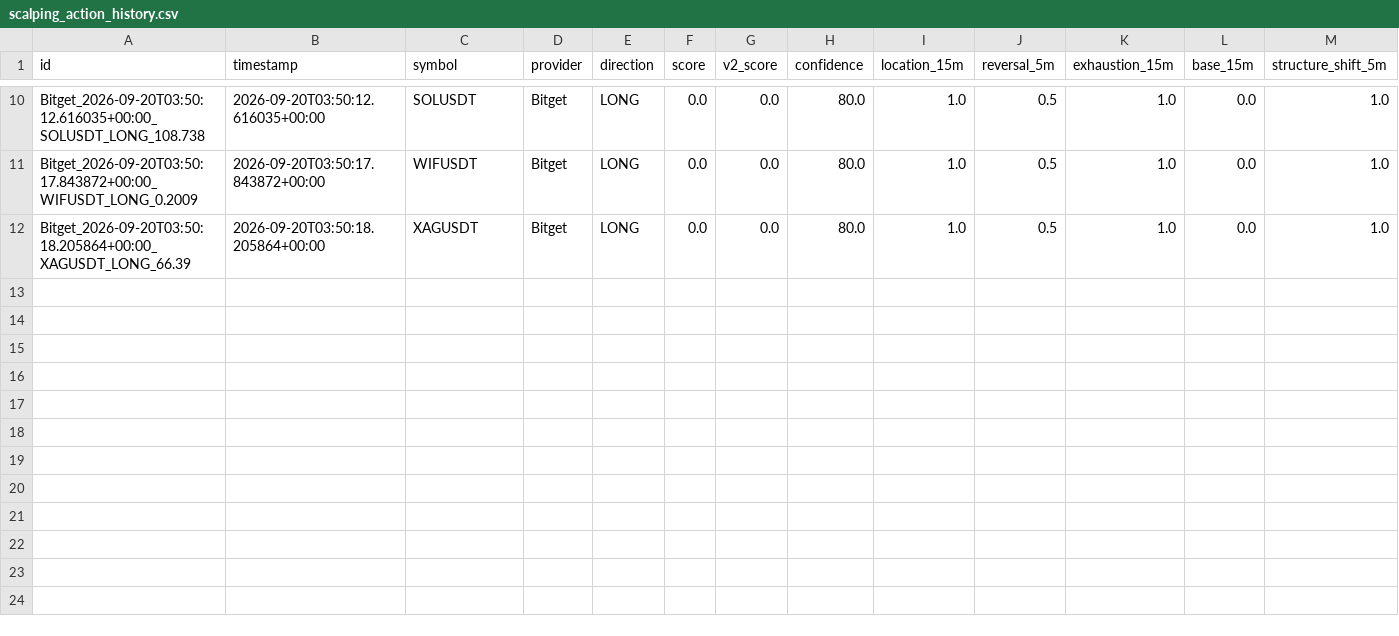
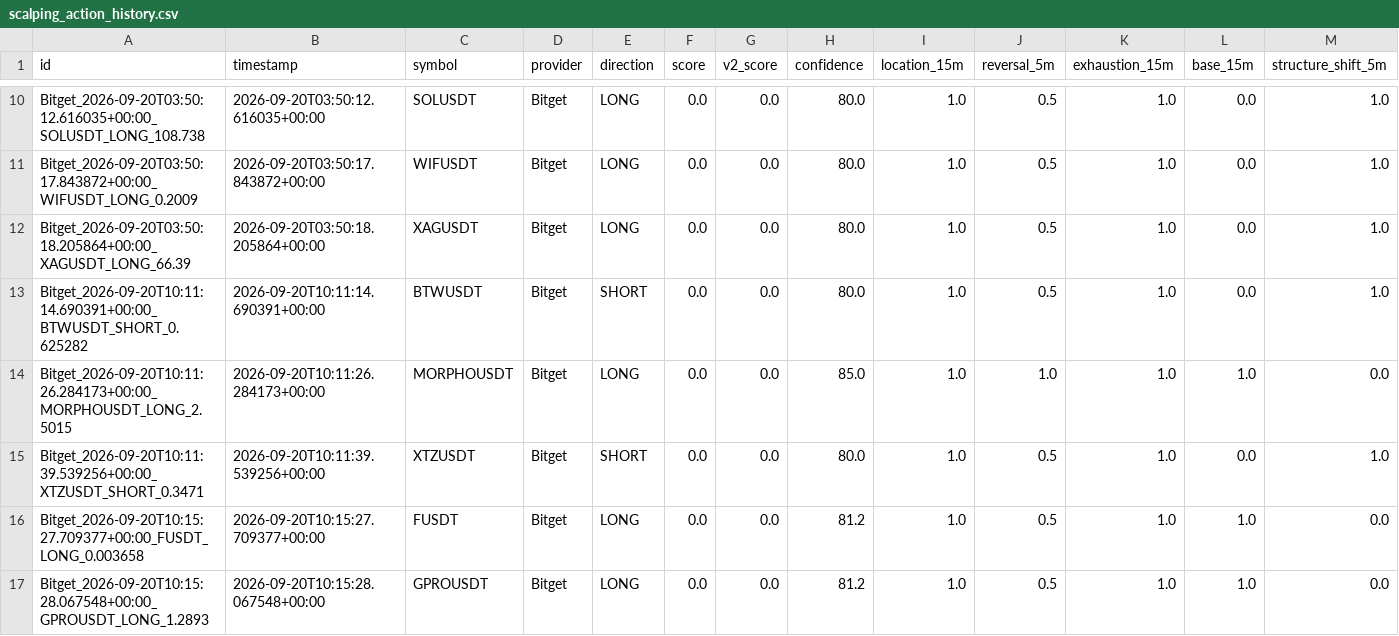
Before and after one commit to KikikJourney/Crypto-Scanner, a CSV file: data/scalping_action_history.csv, drawn as a sheet; only a part is shown, gaps mark what is left out; rows hold the shown columns only; the diff names each change by its address in the sheet, - before the commit and + after, or states it on an @@ line.

```diff
--- a/data/scalping_action_history.csv
+++ b/data/scalping_action_history.csv
+row 13: Bitget_2026-09-20T10:11:14.690391+00:00_BTWUSDT_SHORT_0.625282 | 2026-09-20T10:11:14.690391+00:00 | BTWUSDT | Bitget | SHORT | 0.0 | 0.0 | 80.0 | 1.0 | 0.5 | 1.0 | 0.0 | 1.0
+row 14: Bitget_2026-09-20T10:11:26.284173+00:00_MORPHOUSDT_LONG_2.5015 | 2026-09-20T10:11:26.284173+00:00 | MORPHOUSDT | Bitget | LONG | 0.0 | 0.0 | 85.0 | 1.0 | 1.0 | 1.0 | 1.0 | 0.0
+row 15: Bitget_2026-09-20T10:11:39.539256+00:00_XTZUSDT_SHORT_0.3471 | 2026-09-20T10:11:39.539256+00:00 | XTZUSDT | Bitget | SHORT | 0.0 | 0.0 | 80.0 | 1.0 | 0.5 | 1.0 | 0.0 | 1.0
+row 16: Bitget_2026-09-20T10:15:27.709377+00:00_FUSDT_LONG_0.003658 | 2026-09-20T10:15:27.709377+00:00 | FUSDT | Bitget | LONG | 0.0 | 0.0 | 81.2 | 1.0 | 0.5 | 1.0 | 1.0 | 0.0
+row 17: Bitget_2026-09-20T10:15:28.067548+00:00_GPROUSDT_LONG_1.2893 | 2026-09-20T10:15:28.067548+00:00 | GPROUSDT | Bitget | LONG | 0.0 | 0.0 | 81.2 | 1.0 | 0.5 | 1.0 | 1.0 | 0.0
```
Also changed, not shown: data/actionable_signals.csv, data/extreme_reversal_forward_test.csv, 6 other files.
